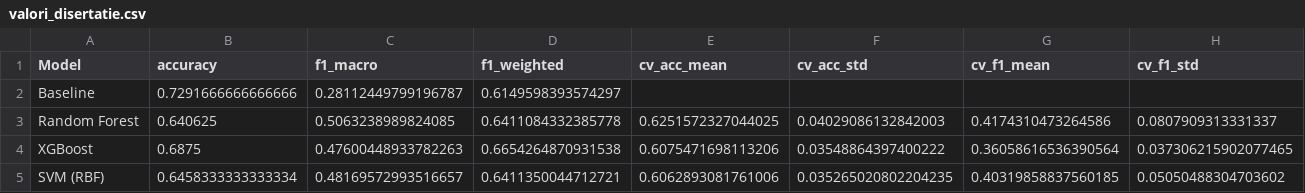
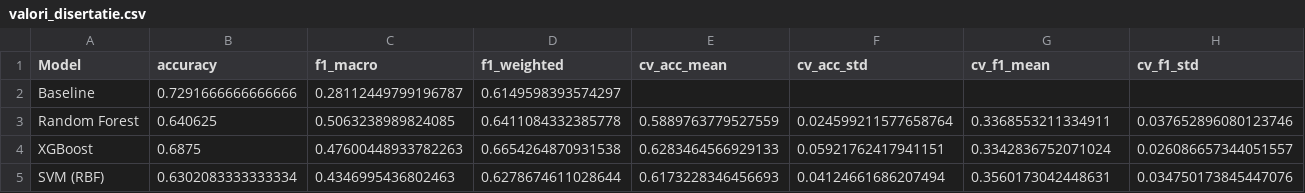
Before and after one commit to adrianlazar-ml/wearable-nutrition-xai, a CSV file: outputs/tables/valori_disertatie.csv, drawn as a sheet; only a part is shown; the diff covers the shown part only; the diff names each change by its address in the sheet, - before the commit and + after, or states it on an @@ line.

Commit message:
Sprint 2 final: regenerare outputs post-fix (6 scripturi)
Cifre canonice noi (CV de-leaked, consistent in toate scripturile): CV F1 Macro RF = 0.337 (era 0.417 leaky); SVM F1 test = 0.435 (era 0.482, a SCAZUT nu a crescut); XGB tuning gain = +6.87pp (era +8.2pp). RF F1 test 0.506324 NESCHIMBAT bit-perfect (sanity PASS dupa fiecare script). valori_disertatie.csv (sursa CV F1 canonic) acum corecta. SHAP RF generat (7 figuri ext_shap_*_random_forest.png). Learning curves recalculate pe 766: 'inca cresc la 131 zile' (saturatia '~160' era artefact al range-ului TimeSeriesSplit pe 958).

Scripturi rulate: cap5_pipeline, cap5_compare, experiments_new, circularity_sanity_check, learning_curves_comparison, extract_all_results. .pyc + backups/ lasate pentru Sprint 6.

```diff
--- a/outputs/tables/valori_disertatie.csv
+++ b/outputs/tables/valori_disertatie.csv
-E3 (cv_acc_mean): 0.6251572327044025
+E3 (cv_acc_mean): 0.5889763779527559
-F3 (cv_acc_std): 0.04029086132842003
+F3 (cv_acc_std): 0.024599211577658764
-G3 (cv_f1_mean): 0.4174310473264586
+G3 (cv_f1_mean): 0.3368553211334911
-H3 (cv_f1_std): 0.0807909313331337
+H3 (cv_f1_std): 0.037652896080123746
-E4 (cv_acc_mean): 0.6075471698113206
+E4 (cv_acc_mean): 0.6283464566929133
-F4 (cv_acc_std): 0.03548864397400222
+F4 (cv_acc_std): 0.05921762417941151
-G4 (cv_f1_mean): 0.36058616536390564
+G4 (cv_f1_mean): 0.3342836752071024
-H4 (cv_f1_std): 0.037306215902077465
+H4 (cv_f1_std): 0.026086657344051557
-B5 (accuracy): 0.6458333333333334
+B5 (accuracy): 0.6302083333333334
-C5 (f1_macro): 0.48169572993516657
+C5 (f1_macro): 0.4346995436802463
-D5 (f1_weighted): 0.6411350044712721
+D5 (f1_weighted): 0.6278674611028644
-E5 (cv_acc_mean): 0.6062893081761006
+E5 (cv_acc_mean): 0.6173228346456693
-F5 (cv_acc_std): 0.035265020802204235
+F5 (cv_acc_std): 0.04124661686207494
-G5 (cv_f1_mean): 0.40319858837560185
+G5 (cv_f1_mean): 0.3560173042448631
-H5 (cv_f1_std): 0.05050488304703602
+H5 (cv_f1_std): 0.034750173845447076
```
Also changed, not shown: 8 edited cells elsewhere in this file, outputs/tables/circularity_sanity_check.csv, outputs/tables/mcc_qwk_results.csv, 20 other files.
